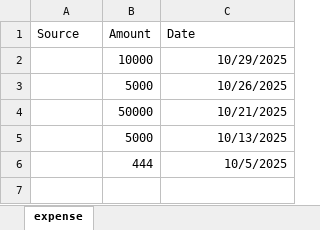
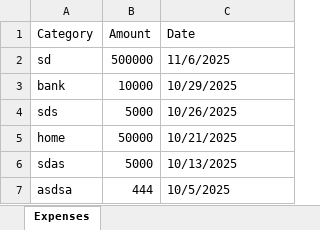
Before and after one commit to sheikhhaseeb937/Expense-Treacker, an Excel workbook: backend/Expense_details.xlsx, sheet Expenses, drawn as a sheet; values as stored, in another font and other column widths than the file's, no borders; addresses are those after the commit; the diff names each change by its address in the sheet, - before the commit and + after, or states it on an @@ line.

```diff
--- a/backend/Expense_details.xlsx (sheet Expenses)
+++ b/backend/Expense_details.xlsx (sheet Expenses)
-sheet tab: expense
+sheet tab: Expenses
-A1: Source
+A1: Category
+row 2: sd | 500000 | 11/6/2025
-A3 (Category): (empty)
+A3 (Category): bank
-C3:C7 alignment: right
+C3:C7 alignment: left
-A4 (Category): (empty)
+A4 (Category): sds
-A5 (Category): (empty)
+A5 (Category): home
-A6 (Category): (empty)
+A6 (Category): sdas
-A7 (Category): (empty)
+A7 (Category): asdsa
```
Also changed, not shown: backend/income_details.xlsx, 5 other files.
